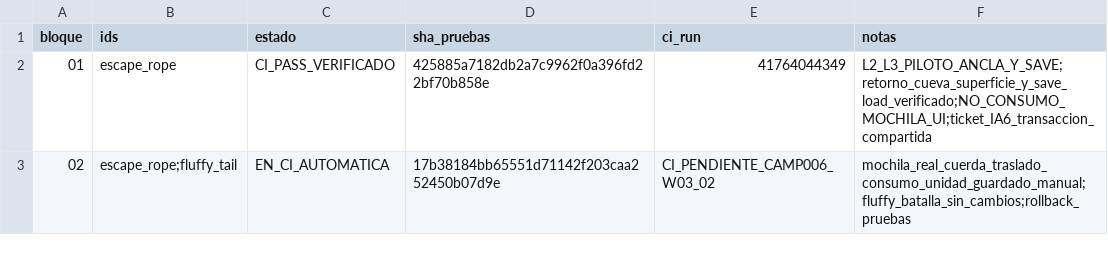
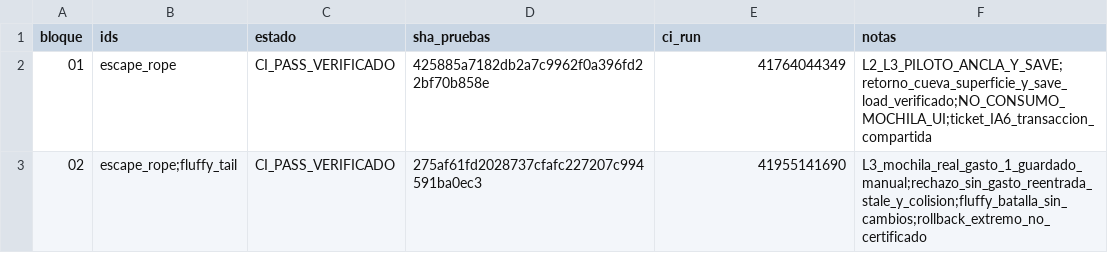
Before and after one commit to danielmariabardillo1412-creator/pokemon-calvo-, a CSV file: docs/coordination/items_parallel_v1/reports/W03/CAMP_006_PROGRESO.csv, drawn as a sheet.

Commit message:
docs(w03): certify CAMP006 block02 real bag UI and strengthened CI SUCCESS

```diff
--- a/docs/coordination/items_parallel_v1/reports/W03/CAMP_006_PROGRESO.csv
+++ b/docs/coordination/items_parallel_v1/reports/W03/CAMP_006_PROGRESO.csv
@@ -2,2 +2,2 @@ bloque,ids,estado,sha_pruebas,ci_run,notas
 01,escape_rope,CI_PASS_VERIFICADO,425885a7182db2a7c9962f0a396fd22bf70b858e,41764044349,L2_L3_PILOTO_ANCLA_Y_SAVE;retorno_cueva_superficie_y_save_load_verificado;NO_CONSUMO_MOCHILA_UI;ticket_IA6_transaccion_compartida
-02,escape_rope;fluffy_tail,EN_CI_AUTOMATICA,17b38184bb65551d71142f203caa252450b07d9e,CI_PENDIENTE_CAMP006_W03_02,mochila_real_cuerda_traslado_consumo_unidad_guardado_manual;fluffy_batalla_sin_cambios;rollback_pruebas
+02,escape_rope;fluffy_tail,CI_PASS_VERIFICADO,275af61fd2028737cfafc227207c994591ba0ec3,41955141690,L3_mochila_real_gasto_1_guardado_manual;rechazo_sin_gasto_reentrada_stale_y_colision;fluffy_batalla_sin_cambios;rollback_extremo_no_certificado
```
